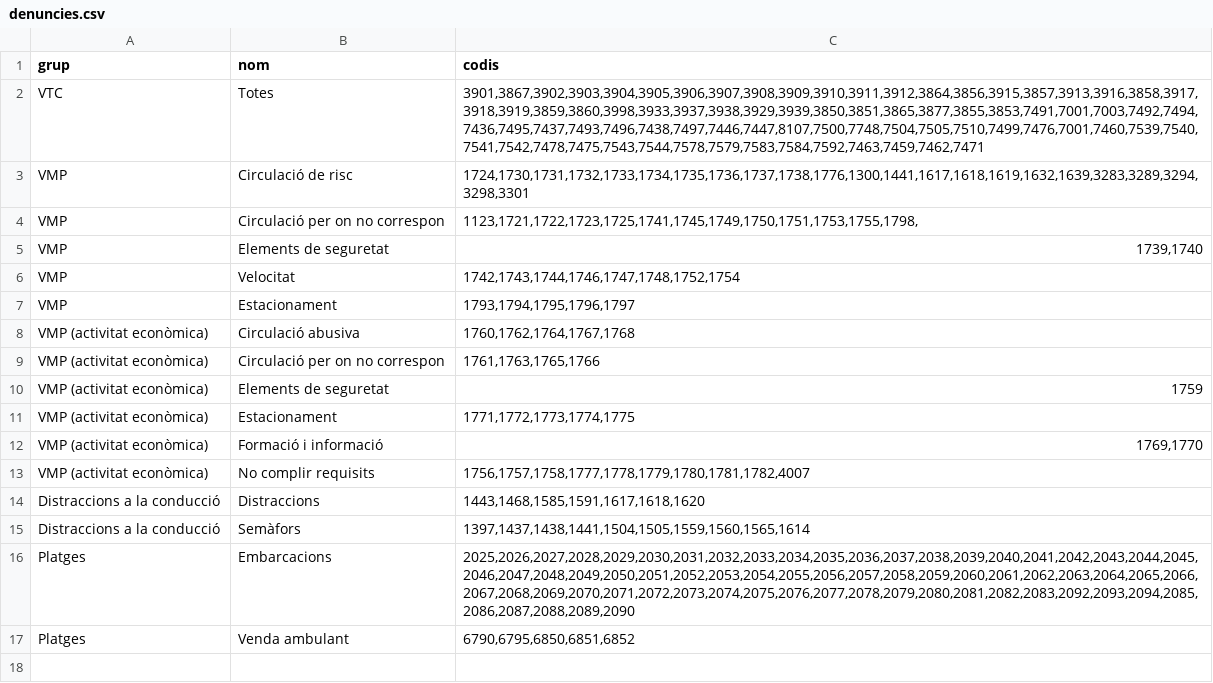
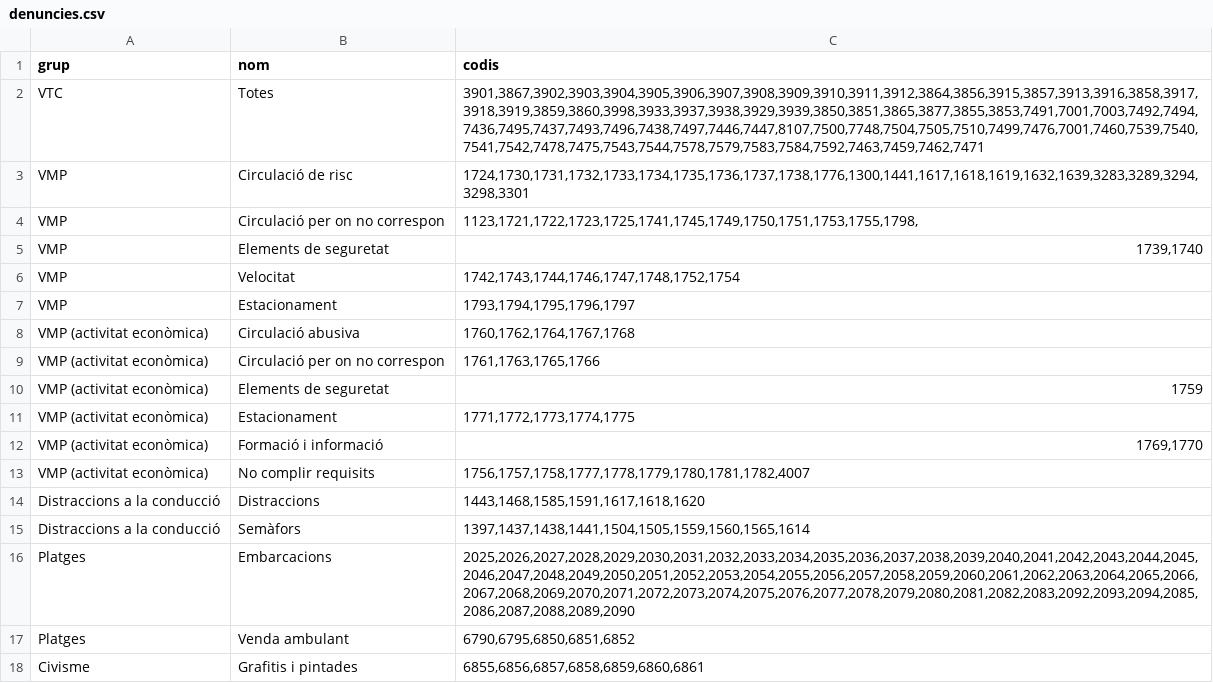
Before and after one commit to zaulin/GUB, a CSV file: nomenclator/denuncies.csv, drawn as a sheet; the diff names each change by its address in the sheet, - before the commit and + after, or states it on an @@ line.

Commit message:
Update denuncies.csv

```diff
--- a/nomenclator/denuncies.csv
+++ b/nomenclator/denuncies.csv
+row 18: Civisme | Grafitis i pintades | 6855,6856,6857,6858,6859,6860,6861
```
